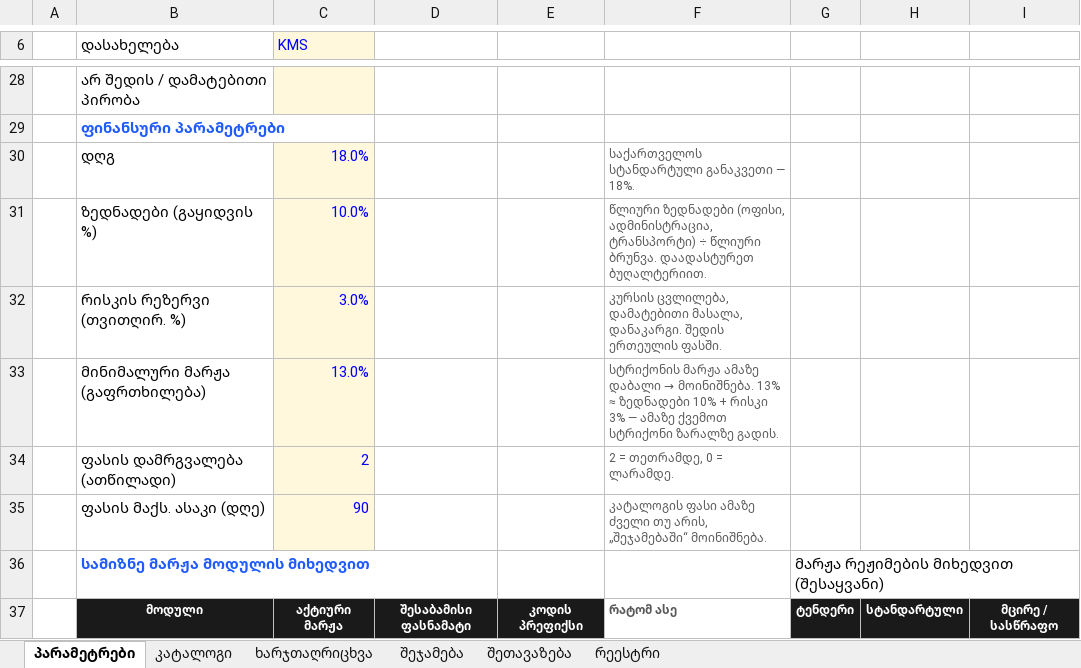
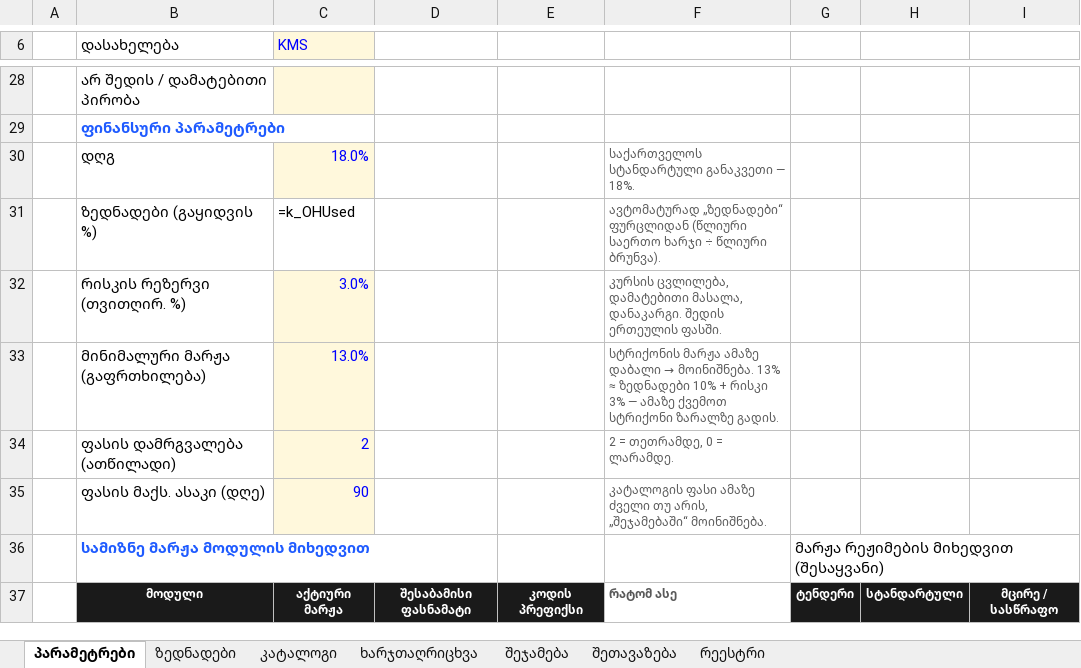
Before and after one commit to akminingak-cyber/111112, an Excel workbook: KMS_ფასწარმოქმნა_გასწორებული.xlsx, sheet პარამეტრები, drawn as a sheet; only a part is shown, gaps mark what is left out; values as stored, in another font and other column widths than the file's, no borders; formulas without a stored value are shown as written; charts and pictures not drawn; the diff names each change by its address in the sheet, - before the commit and + after, or states it on an @@ line.

```diff
--- a/KMS_ფასწარმოქმნა_გასწორებული.xlsx (sheet პარამეტრები)
+++ b/KMS_ფასწარმოქმნა_გასწორებული.xlsx (sheet პარამეტრები)
+sheet tab: ზედნადები
-C31 (KMS): 10.0%
+C31 (KMS): =k_OHUsed
@@ C31 fill: #FFF8DC → none, text colour: #0000FF → black @@
-F31: წლიური ზედნადები (ოფისი, ადმინისტრაცია, ტრანსპორტი) ÷ წლიური ბრუნვა. დაადასტურეთ ბუღალტერიით.
+F31: ავტომატურად „ზედნადები“ ფურცლიდან (წლიური საერთო ხარჯი ÷ წლიური ბრუნვა).
```
Also changed, not shown: sheet შეჯამება.
